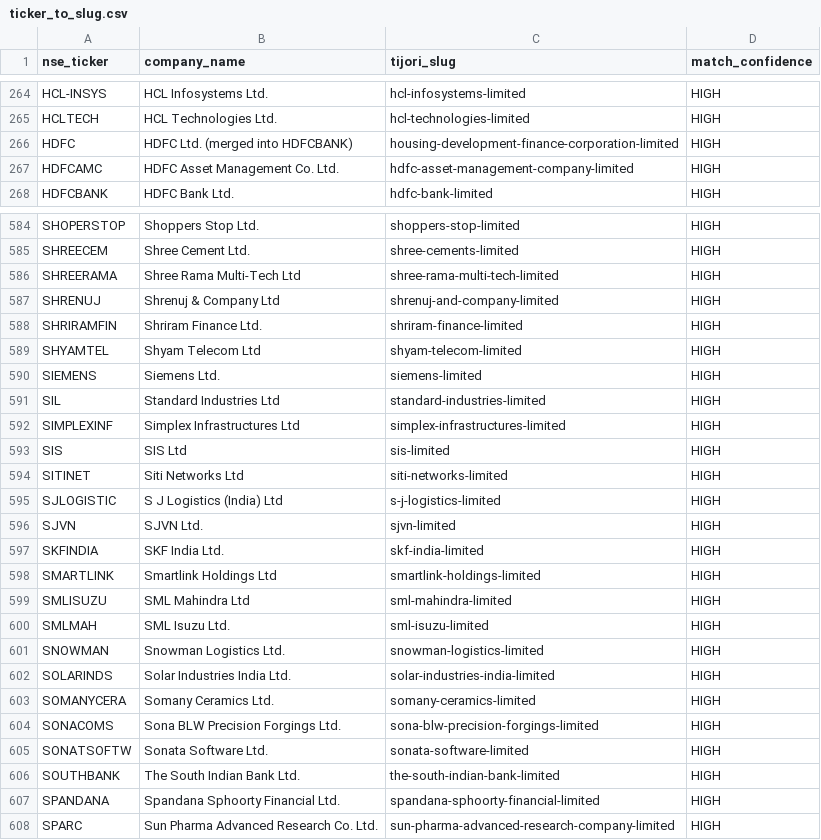
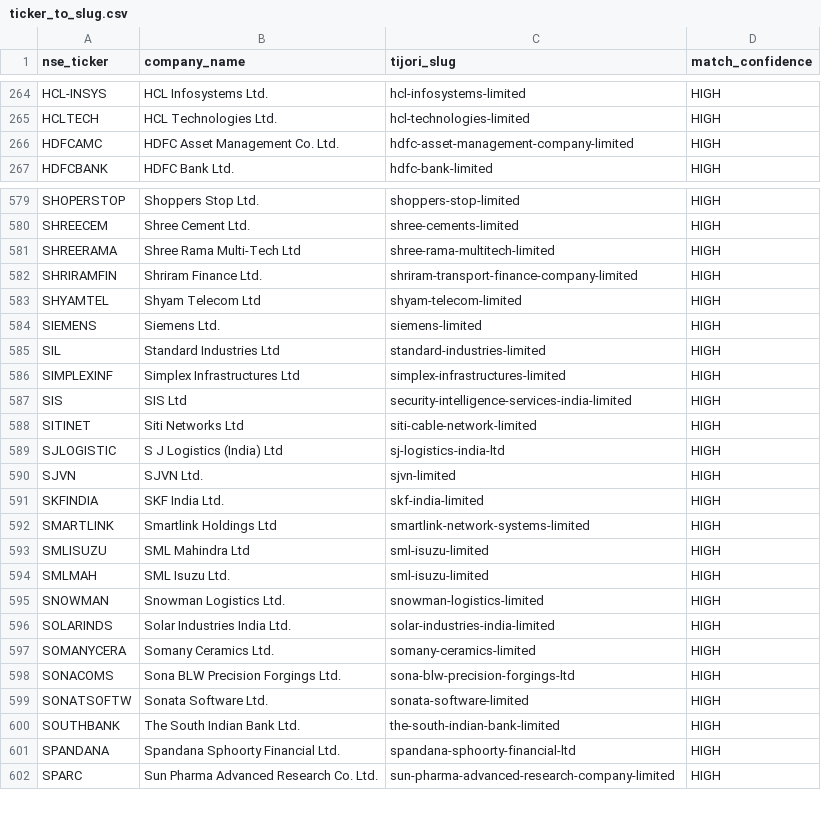
Before and after one commit to manavgupta83/nse-factor-engine, a CSV file: hmm-factor-engine/data/ticker_to_slug.csv, drawn as a sheet; only a part is shown, gaps mark what is left out; the diff covers the shown part only.

Commit message:
Add fundamentals_annual.parquet and updated ticker_to_slug.csv

```diff
--- a/hmm-factor-engine/data/ticker_to_slug.csv
+++ b/hmm-factor-engine/data/ticker_to_slug.csv
@@ -265,3 +265,2 @@ HCL-INSYS,HCL Infosystems Ltd.,hcl-infosystems-limited,HIGH
 HCLTECH,HCL Technologies Ltd.,hcl-technologies-limited,HIGH
-HDFC,HDFC Ltd. (merged into HDFCBANK),housing-development-finance-corporation-limited,HIGH
 HDFCAMC,HDFC Asset Management Co. Ltd.,hdfc-asset-management-company-limited,HIGH
@@ -585,5 +580,4 @@ SHOPERSTOP,Shoppers Stop Ltd.,shoppers-stop-limited,HIGH
 SHREECEM,Shree Cement Ltd.,shree-cements-limited,HIGH
-SHREERAMA,Shree Rama Multi-Tech Ltd,shree-rama-multi-tech-limited,HIGH
-SHRENUJ,Shrenuj & Company Ltd,shrenuj-and-company-limited,HIGH
-SHRIRAMFIN,Shriram Finance Ltd.,shriram-finance-limited,HIGH
+SHREERAMA,Shree Rama Multi-Tech Ltd,shree-rama-multitech-limited,HIGH
+SHRIRAMFIN,Shriram Finance Ltd.,shriram-transport-finance-company-limited,HIGH
 SHYAMTEL,Shyam Telecom Ltd,shyam-telecom-limited,HIGH
@@ -592,9 +586,9 @@ SIL,Standard Industries Ltd,standard-industries-limited,HIGH
 SIMPLEXINF,Simplex Infrastructures Ltd,simplex-infrastructures-limited,HIGH
-SIS,SIS Ltd,sis-limited,HIGH
-SITINET,Siti Networks Ltd,siti-networks-limited,HIGH
-SJLOGISTIC,S J Logistics (India) Ltd,s-j-logistics-limited,HIGH
+SIS,SIS Ltd,security-intelligence-services-india-limited,HIGH
+SITINET,Siti Networks Ltd,siti-cable-network-limited,HIGH
+SJLOGISTIC,S J Logistics (India) Ltd,sj-logistics-india-ltd,HIGH
 SJVN,SJVN Ltd.,sjvn-limited,HIGH
 SKFINDIA,SKF India Ltd.,skf-india-limited,HIGH
-SMARTLINK,Smartlink Holdings Ltd,smartlink-holdings-limited,HIGH
-SMLISUZU,SML Mahindra Ltd,sml-mahindra-limited,HIGH
+SMARTLINK,Smartlink Holdings Ltd,smartlink-network-systems-limited,HIGH
+SMLISUZU,SML Mahindra Ltd,sml-isuzu-limited,HIGH
 SMLMAH,SML Isuzu Ltd.,sml-isuzu-limited,HIGH
@@ -603,6 +597,6 @@ SOLARINDS,Solar Industries India Ltd.,solar-industries-india-limited,HIGH
 SOMANYCERA,Somany Ceramics Ltd.,somany-ceramics-limited,HIGH
-SONACOMS,Sona BLW Precision Forgings Ltd.,sona-blw-precision-forgings-limited,HIGH
+SONACOMS,Sona BLW Precision Forgings Ltd.,sona-blw-precision-forgings-ltd,HIGH
 SONATSOFTW,Sonata Software Ltd.,sonata-software-limited,HIGH
 SOUTHBANK,The South Indian Bank Ltd.,the-south-indian-bank-limited,HIGH
-SPANDANA,Spandana Sphoorty Financial Ltd.,spandana-sphoorty-financial-limited,HIGH
+SPANDANA,Spandana Sphoorty Financial Ltd.,spandana-sphoorty-financial-ltd,HIGH
 SPARC,Sun Pharma Advanced Research Co. Ltd.,sun-pharma-advanced-research-company-limited,HIGH
```
Also changed, not shown: 4 removed rows and 124 edited cells elsewhere in this file.
